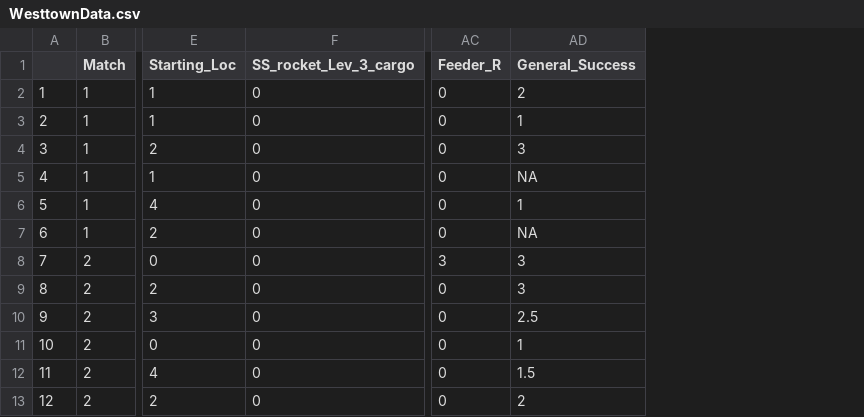
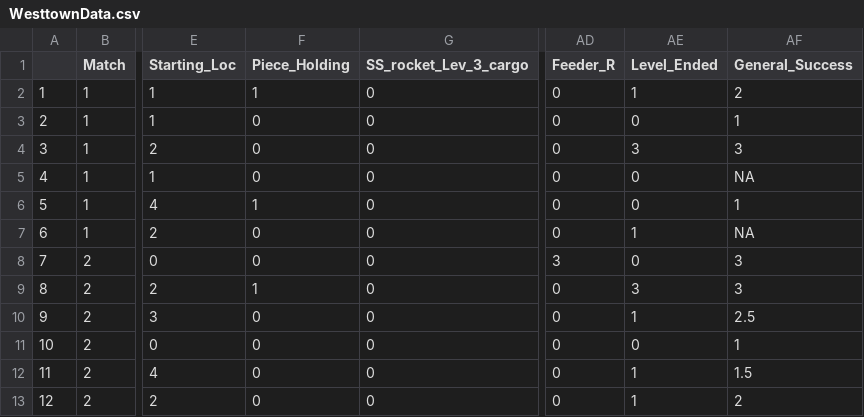
Before and after one commit to theloosygoose/moose-analytics, a CSV file: WesttownData.csv, drawn as a sheet; only a part is shown, gaps mark what is left out; the diff names each change by its address in the sheet, - before the commit and + after, or states it on an @@ line.

```diff
--- a/WesttownData.csv
+++ b/WesttownData.csv
+column F (Piece_Holding), rows 2-13: 1 | 0 | 0 | 0 | 1 | 0 | 0 | 1 | 0 | 0 | 0 | 0
+column AE (Level_Ended), rows 2-13: 1 | 0 | 3 | 0 | 0 | 1 | 0 | 3 | 1 | 0 | 1 | 1
```
Also changed, not shown: 2 other files.
